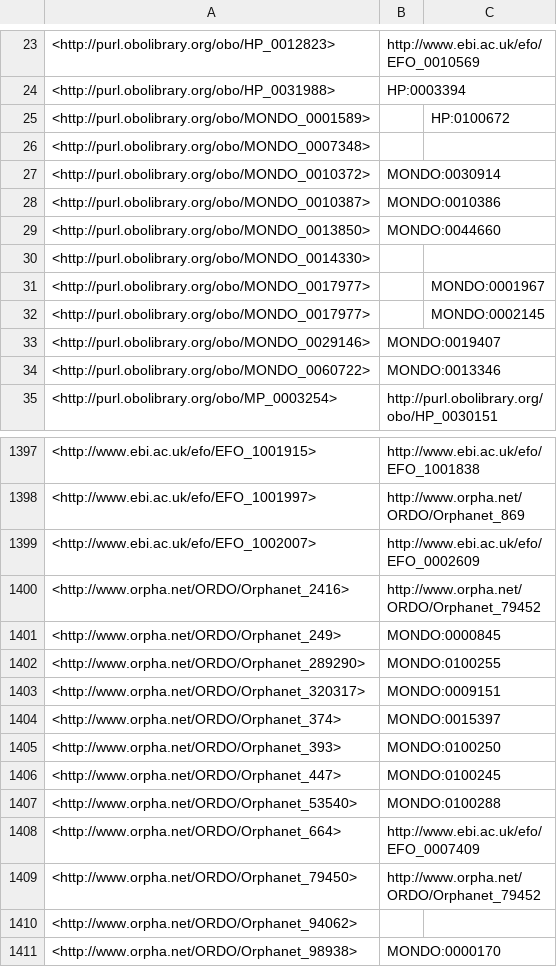
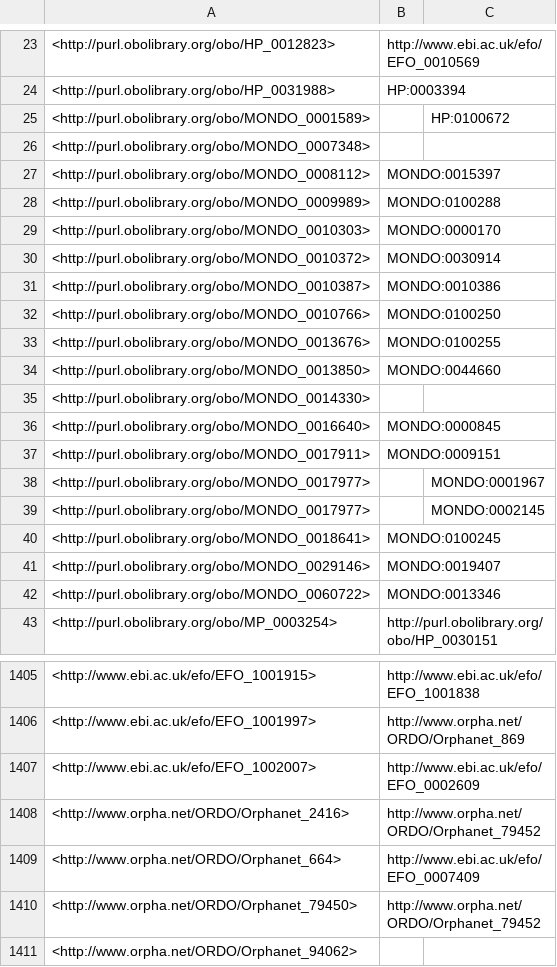
Before and after one commit to EBISPOT/efo, a TSV file: src/ontology/reports/obsoletes.tsv, drawn as a sheet; only a part is shown, gaps mark what is left out; removed rows and columns are numbered as before the commit, all else as after; the diff names each change by its address in the sheet, - before the commit and + after, or states it on an @@ line.

Commit message:
Updated mappings for new Mondo release

```diff
--- a/src/ontology/reports/obsoletes.tsv
+++ b/src/ontology/reports/obsoletes.tsv
+row 27: <http://purl.obolibrary.org/obo/MONDO_0008112> | MONDO:0015397
+row 28: <http://purl.obolibrary.org/obo/MONDO_0009989> | MONDO:0100288
+row 29: <http://purl.obolibrary.org/obo/MONDO_0010303> | MONDO:0000170
+row 32: <http://purl.obolibrary.org/obo/MONDO_0010766> | MONDO:0100250
+row 33: <http://purl.obolibrary.org/obo/MONDO_0013676> | MONDO:0100255
+row 36: <http://purl.obolibrary.org/obo/MONDO_0016640> | MONDO:0000845
+row 37: <http://purl.obolibrary.org/obo/MONDO_0017911> | MONDO:0009151
+row 40: <http://purl.obolibrary.org/obo/MONDO_0018641> | MONDO:0100245
-row 1401: <http://www.orpha.net/ORDO/Orphanet_249> | MONDO:0000845
-row 1402: <http://www.orpha.net/ORDO/Orphanet_289290> | MONDO:0100255
-row 1403: <http://www.orpha.net/ORDO/Orphanet_320317> | MONDO:0009151
-row 1404: <http://www.orpha.net/ORDO/Orphanet_374> | MONDO:0015397
-row 1405: <http://www.orpha.net/ORDO/Orphanet_393> | MONDO:0100250
-row 1406: <http://www.orpha.net/ORDO/Orphanet_447> | MONDO:0100245
-row 1407: <http://www.orpha.net/ORDO/Orphanet_53540> | MONDO:0100288
-row 1411: <http://www.orpha.net/ORDO/Orphanet_98938> | MONDO:0000170
```
Also changed, not shown: src/ontology/reports/class-count-by-prefix.tsv, 3 other files.
